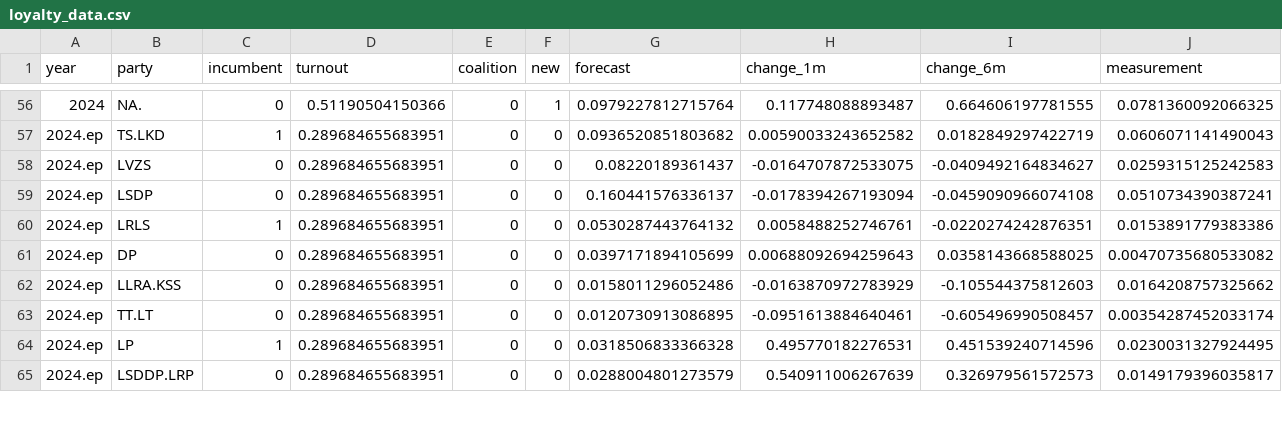
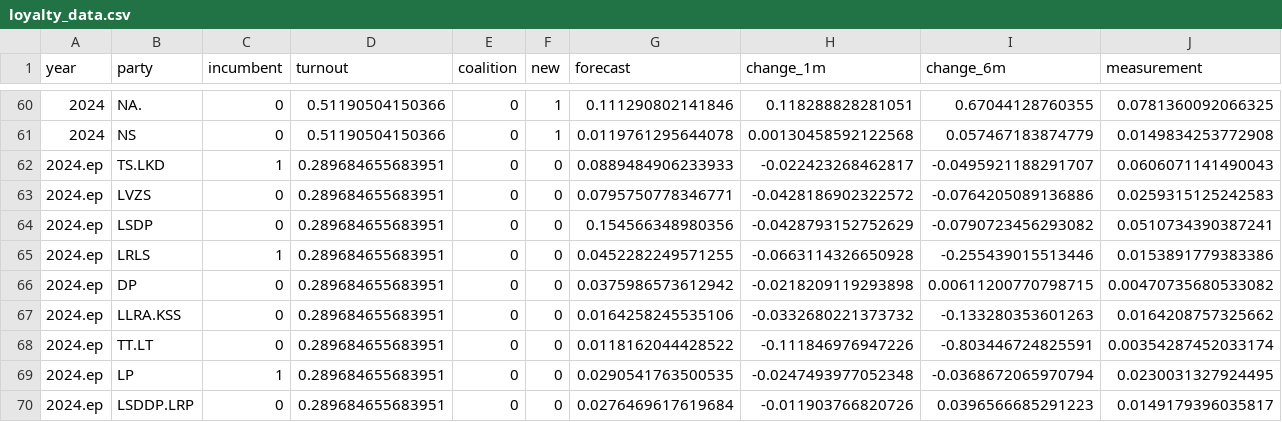
Before and after one commit to bucaneer/lt-reitingai, a CSV file: loyalty_data.csv, drawn as a sheet; only a part is shown, gaps mark what is left out; the diff covers the shown part only.

```diff
--- a/loyalty_data.csv
+++ b/loyalty_data.csv
@@ -56,10 +60,11 @@ year,party,incumbent,turnout,coalition,new,forecast,change_1m,change_6m,measurem
-2024,NA.,0,0.51190504150366,0,1,0.0979227812715764,0.117748088893487,0.664606197781555,0.0781360092066325
-2024.ep,TS.LKD,1,0.289684655683951,0,0,0.0936520851803682,0.00590033243652582,0.0182849297422719,0.0606071141490043
-2024.ep,LVZS,0,0.289684655683951,0,0,0.08220189361437,-0.0164707872533075,-0.0409492164834627,0.0259315125242583
-2024.ep,LSDP,0,0.289684655683951,0,0,0.160441576336137,-0.0178394267193094,-0.0459090966074108,0.0510734390387241
-2024.ep,LRLS,1,0.289684655683951,0,0,0.0530287443764132,0.0058488252746761,-0.0220274242876351,0.0153891779383386
-2024.ep,DP,0,0.289684655683951,0,0,0.0397171894105699,0.00688092694259643,0.0358143668588025,0.00470735680533082
-2024.ep,LLRA.KSS,0,0.289684655683951,0,0,0.0158011296052486,-0.0163870972783929,-0.105544375812603,0.0164208757325662
-2024.ep,TT.LT,0,0.289684655683951,0,0,0.0120730913086895,-0.0951613884640461,-0.605496990508457,0.00354287452033174
-2024.ep,LP,1,0.289684655683951,0,0,0.0318506833366328,0.495770182276531,0.451539240714596,0.0230031327924495
-2024.ep,LSDDP.LRP,0,0.289684655683951,0,0,0.0288004801273579,0.540911006267639,0.326979561572573,0.0149179396035817
+2024,NA.,0,0.51190504150366,0,1,0.111290802141846,0.118288828281051,0.67044128760355,0.0781360092066325
+2024,NS,0,0.51190504150366,0,1,0.0119761295644078,0.00130458592122568,0.057467183874779,0.0149834253772908
+2024.ep,TS.LKD,1,0.289684655683951,0,0,0.0889484906233933,-0.022423268462817,-0.0495921188291707,0.0606071141490043
+2024.ep,LVZS,0,0.289684655683951,0,0,0.0795750778346771,-0.0428186902322572,-0.0764205089136886,0.0259315125242583
+2024.ep,LSDP,0,0.289684655683951,0,0,0.154566348980356,-0.0428793152752629,-0.0790723456293082,0.0510734390387241
+2024.ep,LRLS,1,0.289684655683951,0,0,0.0452282249571255,-0.0663114326650928,-0.255439015513446,0.0153891779383386
+2024.ep,DP,0,0.289684655683951,0,0,0.0375986573612942,-0.0218209119293898,0.00611200770798715,0.00470735680533082
+2024.ep,LLRA.KSS,0,0.289684655683951,0,0,0.0164258245535106,-0.0332680221373732,-0.133280353601263,0.0164208757325662
+2024.ep,TT.LT,0,0.289684655683951,0,0,0.0118162044428522,-0.111846976947226,-0.803446724825591,0.00354287452033174
+2024.ep,LP,1,0.289684655683951,0,0,0.0290541763500535,-0.0247493977052348,-0.0368672065970794,0.0230031327924495
+2024.ep,LSDDP.LRP,0,0.289684655683951,0,0,0.0276469617619684,-0.011903766820726,0.0396566685291223,0.0149179396035817
```
Also changed, not shown: 5 added rows and 33 edited cells elsewhere in this file, 3 other files.
